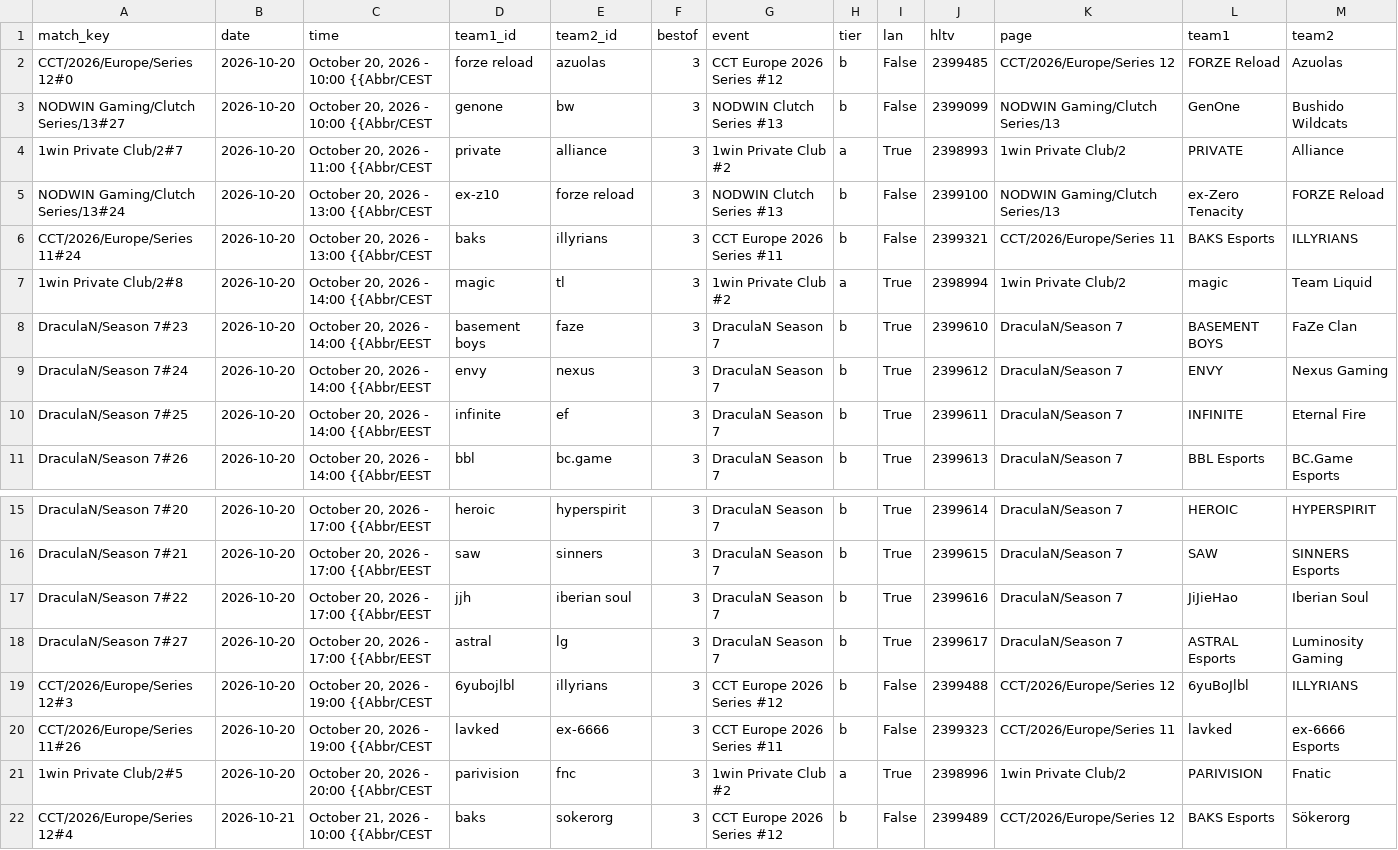
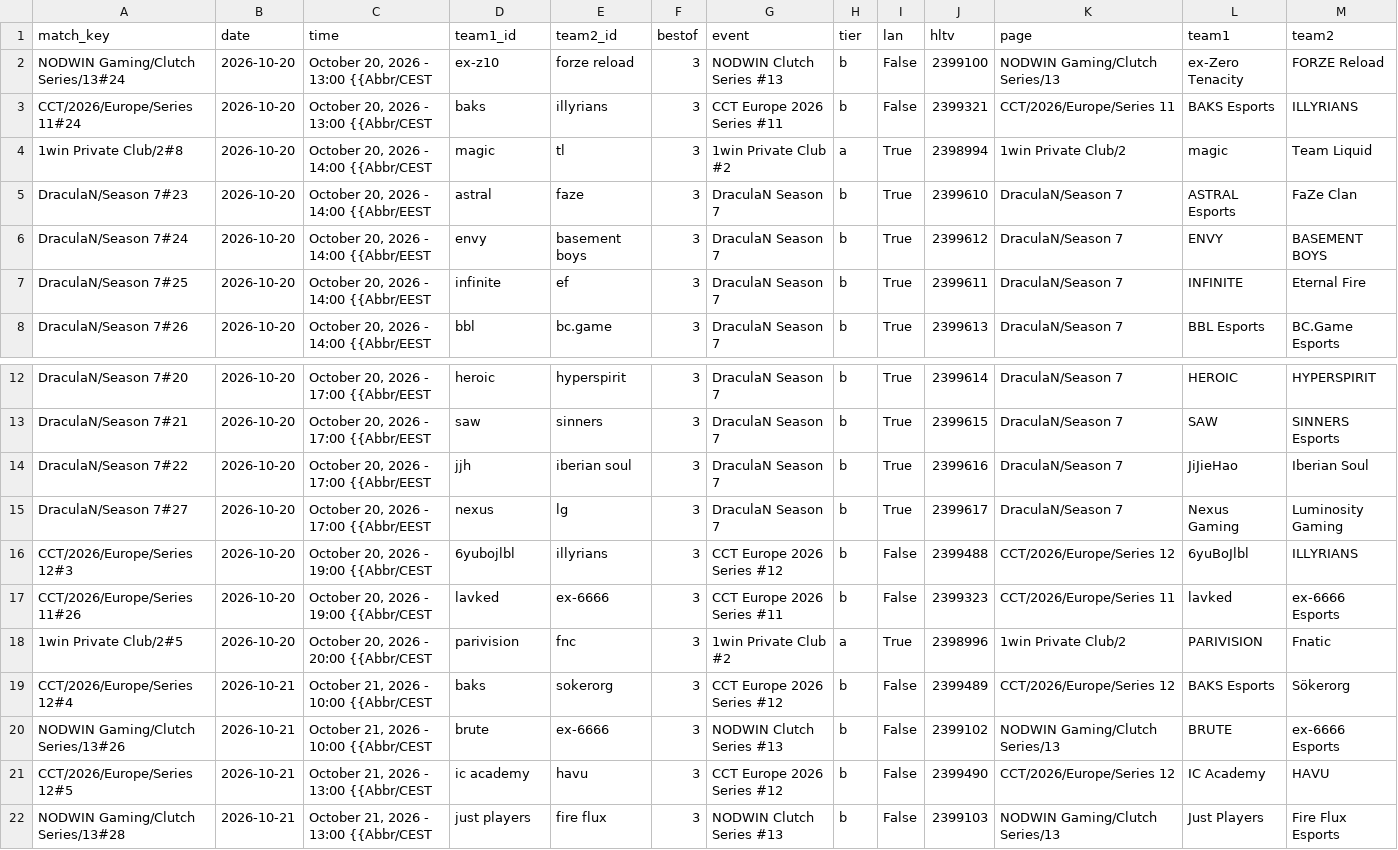
Before and after one commit to sb291099-create/Cs2-form, a CSV file: data/upcoming.csv, drawn as a sheet; only a part is shown, gaps mark what is left out; the shorter side is filled out with more unchanged rows.

```diff
--- a/data/upcoming.csv
+++ b/data/upcoming.csv
@@ -1,5 +1,2 @@
 match_key,date,time,team1_id,team2_id,bestof,event,tier,lan,hltv,page,team1,team2
-CCT/2026/Europe/Series 12#0,2026-10-20,"October 20, 2026 - 10:00 {{Abbr/CEST",forze reload,azuolas,3,CCT Europe 2026 Series #12,b,False,2399485,CCT/2026/Europe/Series 12,FORZE Reload,Azuolas
-NODWIN Gaming/Clutch Series/13#27,2026-10-20,"October 20, 2026 - 10:00 {{Abbr/CEST",genone,bw,3,NODWIN Clutch Series #13,b,False,2399099,NODWIN Gaming/Clutch Series/13,GenOne,Bushido Wildcats
-1win Private Club/2#7,2026-10-20,"October 20, 2026 - 11:00 {{Abbr/CEST",private,alliance,3,1win Private Club #2,a,True,2398993,1win Private Club/2,PRIVATE,Alliance
 NODWIN Gaming/Clutch Series/13#24,2026-10-20,"October 20, 2026 - 13:00 {{Abbr/CEST",ex-z10,forze reload,3,NODWIN Clutch Series #13,b,False,2399100,NODWIN Gaming/Clutch Series/13,ex-Zero Tenacity,FORZE Reload
@@ -7,4 +4,4 @@ CCT/2026/Europe/Series 11#24,2026-10-20,"October 20, 2026 - 13:00 {{Abbr/CEST",b
 1win Private Club/2#8,2026-10-20,"October 20, 2026 - 14:00 {{Abbr/CEST",magic,tl,3,1win Private Club #2,a,True,2398994,1win Private Club/2,magic,Team Liquid
-DraculaN/Season 7#23,2026-10-20,"October 20, 2026 - 14:00 {{Abbr/EEST",basement boys,faze,3,DraculaN Season 7,b,True,2399610,DraculaN/Season 7,BASEMENT BOYS,FaZe Clan
-DraculaN/Season 7#24,2026-10-20,"October 20, 2026 - 14:00 {{Abbr/EEST",envy,nexus,3,DraculaN Season 7,b,True,2399612,DraculaN/Season 7,ENVY,Nexus Gaming
+DraculaN/Season 7#23,2026-10-20,"October 20, 2026 - 14:00 {{Abbr/EEST",astral,faze,3,DraculaN Season 7,b,True,2399610,DraculaN/Season 7,ASTRAL Esports,FaZe Clan
+DraculaN/Season 7#24,2026-10-20,"October 20, 2026 - 14:00 {{Abbr/EEST",envy,basement boys,3,DraculaN Season 7,b,True,2399612,DraculaN/Season 7,ENVY,BASEMENT BOYS
 DraculaN/Season 7#25,2026-10-20,"October 20, 2026 - 14:00 {{Abbr/EEST",infinite,ef,3,DraculaN Season 7,b,True,2399611,DraculaN/Season 7,INFINITE,Eternal Fire
@@ -17,3 +14,3 @@ DraculaN/Season 7#21,2026-10-20,"October 20, 2026 - 17:00 {{Abbr/EEST",saw,sinne
 DraculaN/Season 7#22,2026-10-20,"October 20, 2026 - 17:00 {{Abbr/EEST",jjh,iberian soul,3,DraculaN Season 7,b,True,2399616,DraculaN/Season 7,JiJieHao,Iberian Soul
-DraculaN/Season 7#27,2026-10-20,"October 20, 2026 - 17:00 {{Abbr/EEST",astral,lg,3,DraculaN Season 7,b,True,2399617,DraculaN/Season 7,ASTRAL Esports,Luminosity Gaming
+DraculaN/Season 7#27,2026-10-20,"October 20, 2026 - 17:00 {{Abbr/EEST",nexus,lg,3,DraculaN Season 7,b,True,2399617,DraculaN/Season 7,Nexus Gaming,Luminosity Gaming
 CCT/2026/Europe/Series 12#3,2026-10-20,"October 20, 2026 - 19:00 {{Abbr/CEST",6yubojlbl,illyrians,3,CCT Europe 2026 Series #12,b,False,2399488,CCT/2026/Europe/Series 12,6yuBoJlbl,ILLYRIANS
```
Also changed, not shown: data/news.csv, data/rosters.csv, 2 other files.
